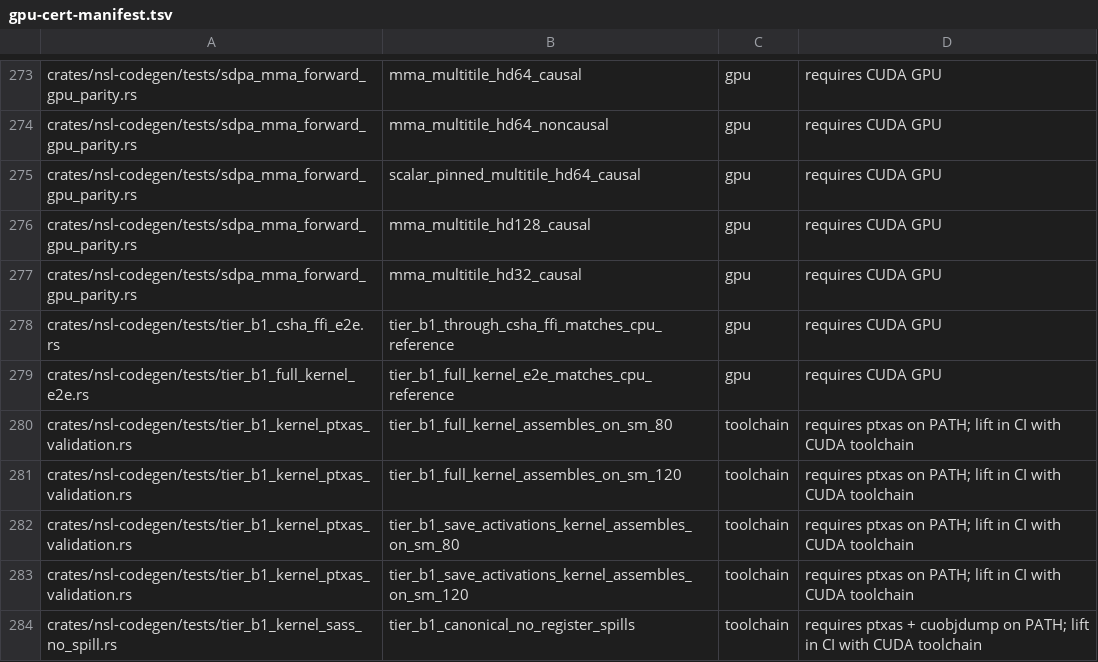
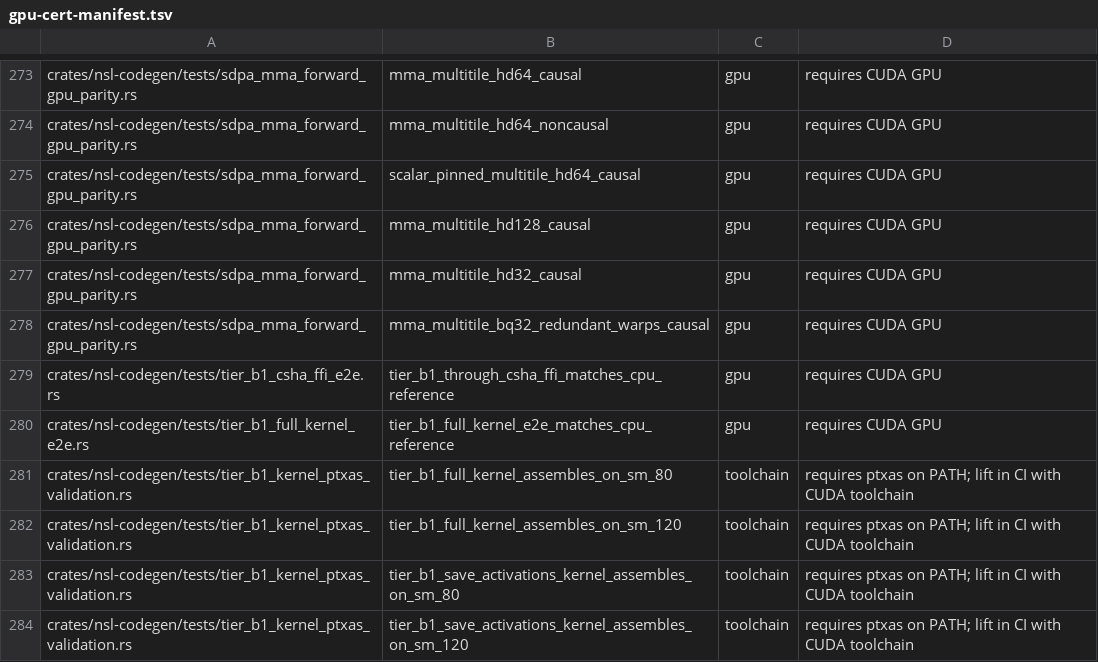
Before and after one commit to bwiemz/NSL, a TSV file: ci/gpu-cert-manifest.tsv, drawn as a sheet; only a part is shown, gaps mark what is left out; the shorter side is filled out with more unchanged rows.

```diff
--- a/ci/gpu-cert-manifest.tsv
+++ b/ci/gpu-cert-manifest.tsv
@@ -277,2 +277,3 @@ crates/nsl-codegen/tests/sdpa_mma_forward_gpu_parity.rs	mma_multitile_hd128_caus
 crates/nsl-codegen/tests/sdpa_mma_forward_gpu_parity.rs	mma_multitile_hd32_causal	gpu	requires CUDA GPU
+crates/nsl-codegen/tests/sdpa_mma_forward_gpu_parity.rs	mma_multitile_bq32_redundant_warps_causal	gpu	requires CUDA GPU
 crates/nsl-codegen/tests/tier_b1_csha_ffi_e2e.rs	tier_b1_through_csha_ffi_matches_cpu_reference	gpu	requires CUDA GPU
```
Also changed, not shown: 4 other files.
